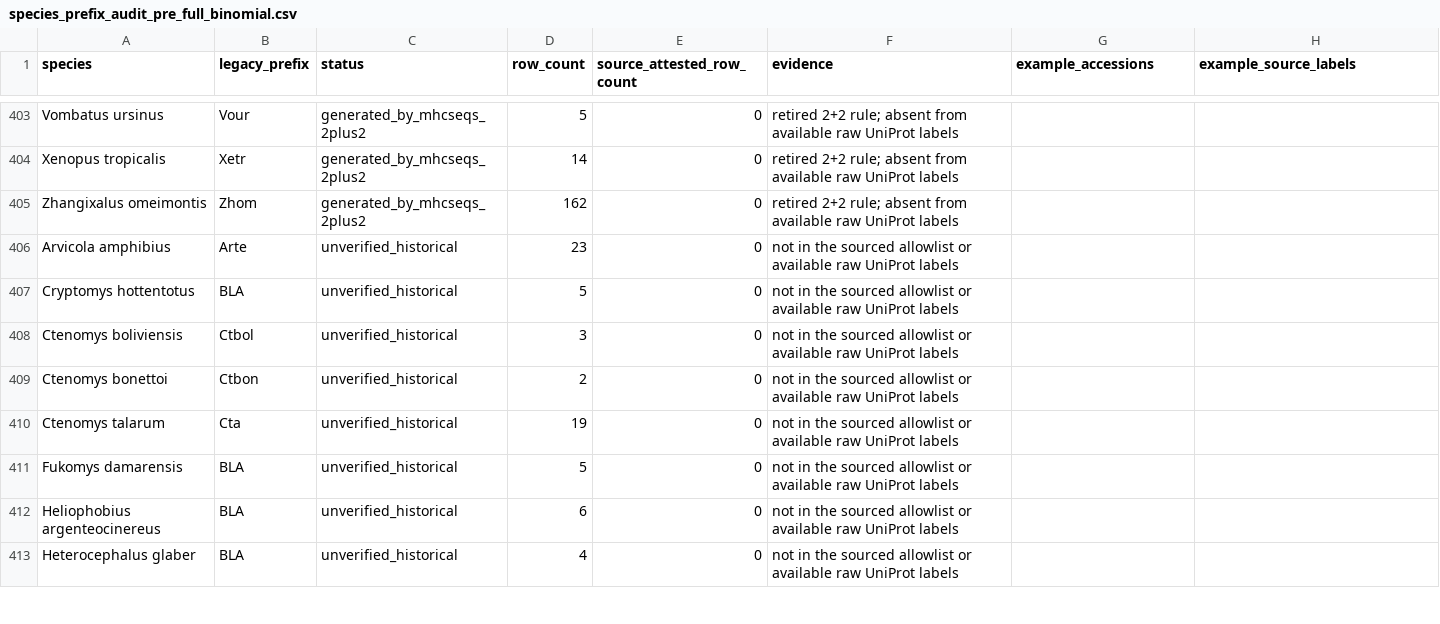
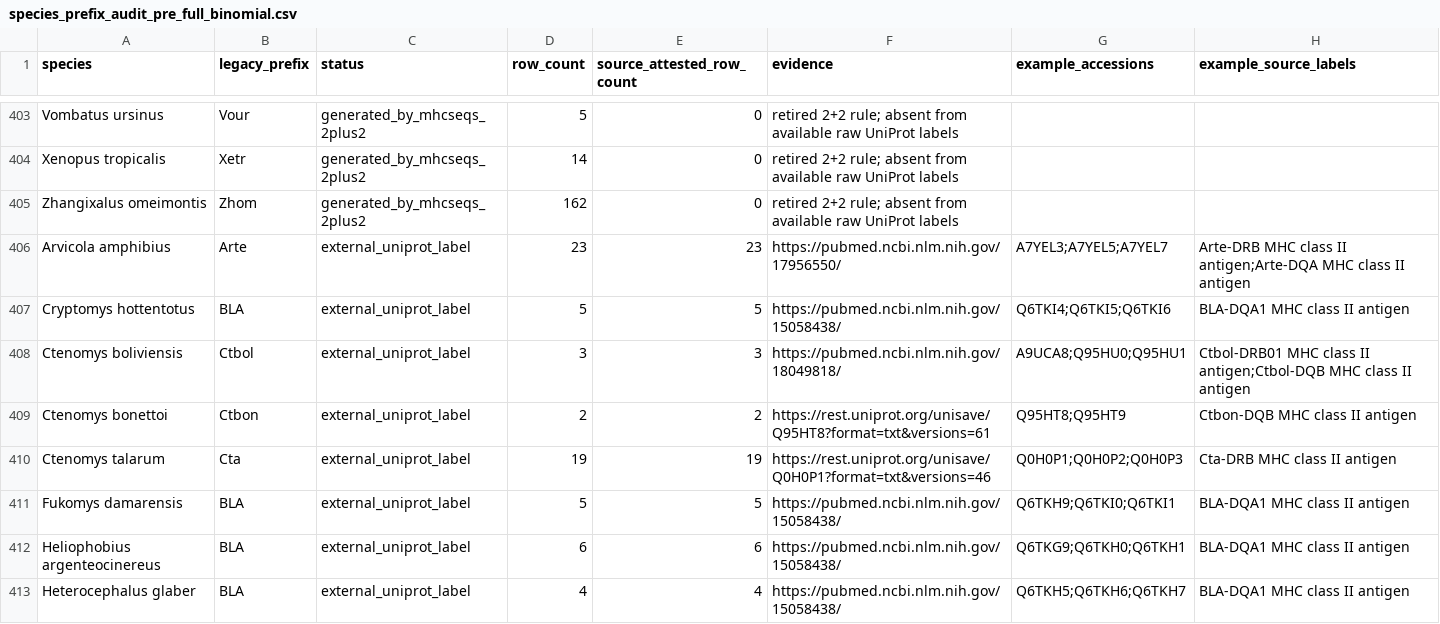
Before and after one commit to pirl-unc/mhcseqs, a CSV file: data/species_prefix_audit_pre_full_binomial.csv, drawn as a sheet; only a part is shown, gaps mark what is left out; the diff covers the shown part only.

```diff
--- a/data/species_prefix_audit_pre_full_binomial.csv
+++ b/data/species_prefix_audit_pre_full_binomial.csv
@@ -405,9 +405,9 @@ Xenopus tropicalis,Xetr,generated_by_mhcseqs_2plus2,14,0,retired 2+2 rule; absen
 Zhangixalus omeimontis,Zhom,generated_by_mhcseqs_2plus2,162,0,retired 2+2 rule; absent from available raw UniProt labels,,
-Arvicola amphibius,Arte,unverified_historical,23,0,not in the sourced allowlist or available raw UniProt labels,,
-Cryptomys hottentotus,BLA,unverified_historical,5,0,not in the sourced allowlist or available raw UniProt labels,,
-Ctenomys boliviensis,Ctbol,unverified_historical,3,0,not in the sourced allowlist or available raw UniProt labels,,
-Ctenomys bonettoi,Ctbon,unverified_historical,2,0,not in the sourced allowlist or available raw UniProt labels,,
-Ctenomys talarum,Cta,unverified_historical,19,0,not in the sourced allowlist or available raw UniProt labels,,
-Fukomys damarensis,BLA,unverified_historical,5,0,not in the sourced allowlist or available raw UniProt labels,,
-Heliophobius argenteocinereus,BLA,unverified_historical,6,0,not in the sourced allowlist or available raw UniProt labels,,
-Heterocephalus glaber,BLA,unverified_historical,4,0,not in the sourced allowlist or available raw UniProt labels,,
+Arvicola amphibius,Arte,external_uniprot_label,23,23,https://pubmed.ncbi.nlm.nih.gov/17956550/,A7YEL3;A7YEL5;A7YEL7,Arte-DRB MHC class II antigen;Arte-DQA MHC class II antigen
+Cryptomys hottentotus,BLA,external_uniprot_label,5,5,https://pubmed.ncbi.nlm.nih.gov/15058438/,Q6TKI4;Q6TKI5;Q6TKI6,BLA-DQA1 MHC class II antigen
+Ctenomys boliviensis,Ctbol,external_uniprot_label,3,3,https://pubmed.ncbi.nlm.nih.gov/18049818/,A9UCA8;Q95HU0;Q95HU1,Ctbol-DRB01 MHC class II antigen;Ctbol-DQB MHC class II antigen
+Ctenomys bonettoi,Ctbon,external_uniprot_label,2,2,https://rest.uniprot.org/unisave/Q95HT8?format=txt&versions=61,Q95HT8;Q95HT9,Ctbon-DQB MHC class II antigen
+Ctenomys talarum,Cta,external_uniprot_label,19,19,https://rest.uniprot.org/unisave/Q0H0P1?format=txt&versions=46,Q0H0P1;Q0H0P2;Q0H0P3,Cta-DRB MHC class II antigen
+Fukomys damarensis,BLA,external_uniprot_label,5,5,https://pubmed.ncbi.nlm.nih.gov/15058438/,Q6TKH9;Q6TKI0;Q6TKI1,BLA-DQA1 MHC class II antigen
+Heliophobius argenteocinereus,BLA,external_uniprot_label,6,6,https://pubmed.ncbi.nlm.nih.gov/15058438/,Q6TKG9;Q6TKH0;Q6TKH1,BLA-DQA1 MHC class II antigen
+Heterocephalus glaber,BLA,external_uniprot_label,4,4,https://pubmed.ncbi.nlm.nih.gov/15058438/,Q6TKH5;Q6TKH6;Q6TKH7,BLA-DQA1 MHC class II antigen
```
Also changed, not shown: 60 edited cells elsewhere in this file, mhcseqs/mhc_prefix_aliases.csv, 10 other files.
